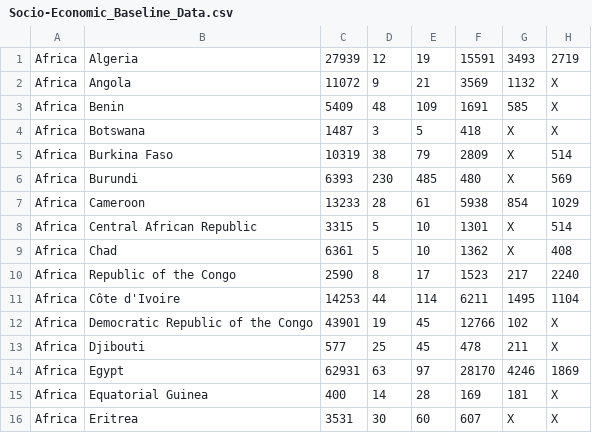
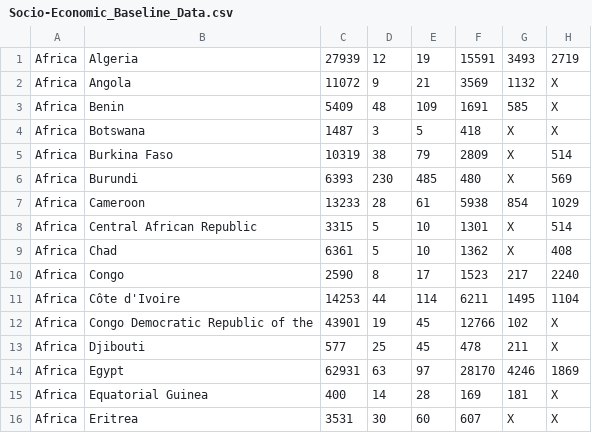
Before and after one commit to UoA-AWAD/assessment, a CSV file: lib/assets/Socio-Economic_Baseline_Data.csv, drawn as a sheet; only a part is shown; the diff names each change by its address in the sheet, - before the commit and + after, or states it on an @@ line.

```diff
--- a/lib/assets/Socio-Economic_Baseline_Data.csv
+++ b/lib/assets/Socio-Economic_Baseline_Data.csv
-B10: Republic of the Congo
+B10: Congo
-B12: Democratic Republic of the Congo
+B12: Congo Democratic Republic of the
```
Also changed, not shown: 10 other files.
